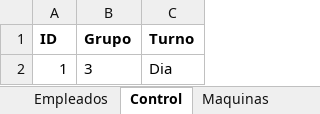
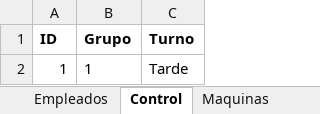
Before and after one commit to KevinQuimbayo/dashboard-merciko-data, an Excel workbook: Programa_Asistencia.xlsx, sheet Control, drawn as a sheet; values as stored, in another font and other column widths than the file's, no borders; the diff names each change by its address in the sheet, - before the commit and + after, or states it on an @@ line.

```diff
--- a/Programa_Asistencia.xlsx (sheet Control)
+++ b/Programa_Asistencia.xlsx (sheet Control)
-B2 (Grupo): 3
+B2 (Grupo): 1
-C2 (Turno): Dia
+C2 (Turno): Tarde
```
Also changed, not shown: sheet Asistencia.
